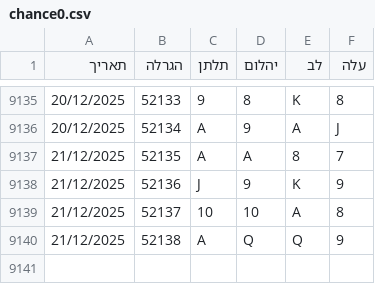
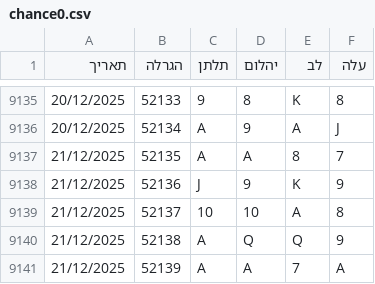
Before and after one commit to laly100/chance-feed, a CSV file: chance0.csv, drawn as a sheet; only a part is shown, gaps mark what is left out.

```diff
--- a/chance0.csv
+++ b/chance0.csv
@@ -9140 +9140,2 @@
 21/12/2025,52138,A,Q,Q,9,
+21/12/2025,52139,A,A,7,A,
```
Also changed, not shown: mini/latest_1000.csv, mini/latest_2000.csv, 2 other files.
